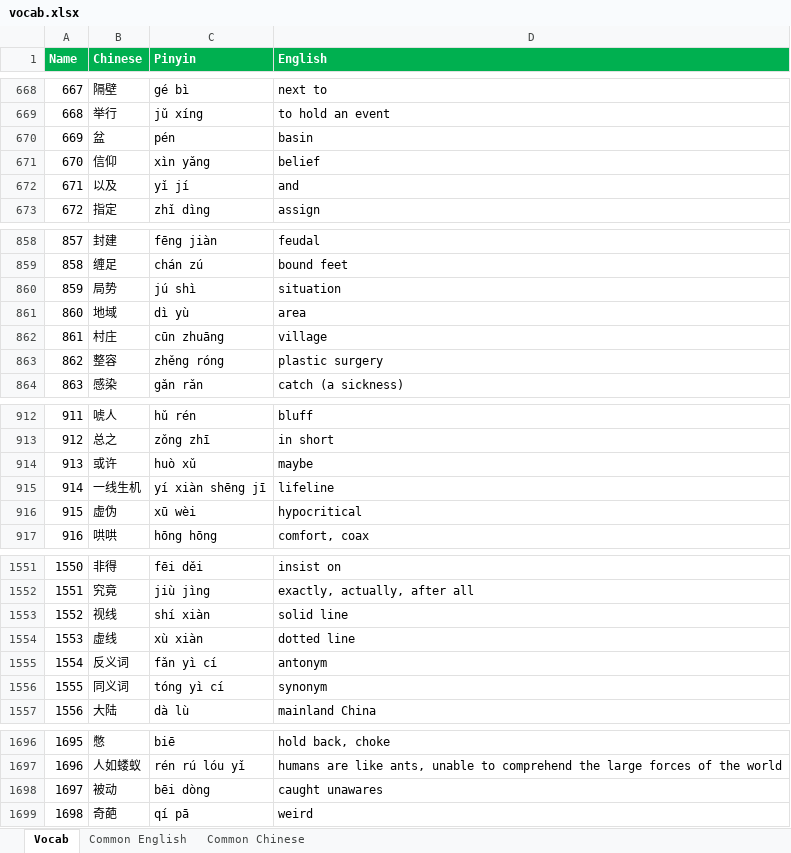
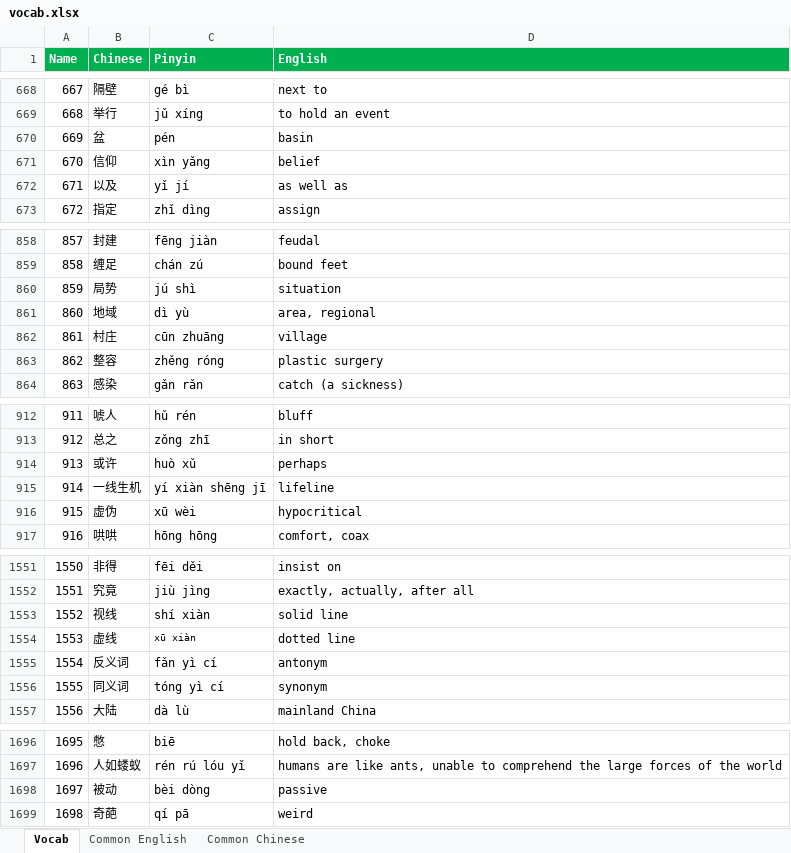
Before and after one commit to notkarenyi/chinese-practice, an Excel workbook: r/vocab.xlsx, sheet Vocab, drawn as a sheet; only a part is shown, gaps mark what is left out; values as stored, in another font and other column widths than the file's, no borders; conditional formats not drawn; the diff covers the shown part only; the diff names each change by its address in the sheet, - before the commit and + after, or states it on an @@ line.

Commit message:
Update vocab.xlsx

```diff
--- a/r/vocab.xlsx (sheet Vocab)
+++ b/r/vocab.xlsx (sheet Vocab)
-D672 (English): and
+D672 (English): as well as
-D861 (English): area
+D861 (English): area, regional
-D914 (English): maybe
+D914 (English): perhaps
-C1554 (Pinyin): xù xiàn
+C1554 (Pinyin): xū xiàn
@@ C1554 text size: smaller @@
-C1698 (Pinyin): bēi dòng
+C1698 (Pinyin): bèi dòng
-D1698 (English): caught unawares
+D1698 (English): passive
```
Also changed, not shown: 241 added rows and 2 edited cells elsewhere in this sheet.
